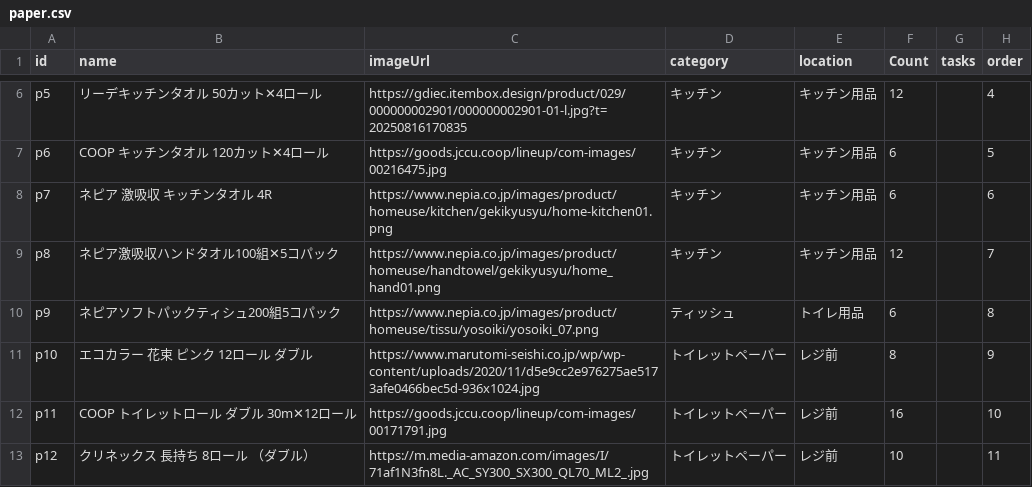
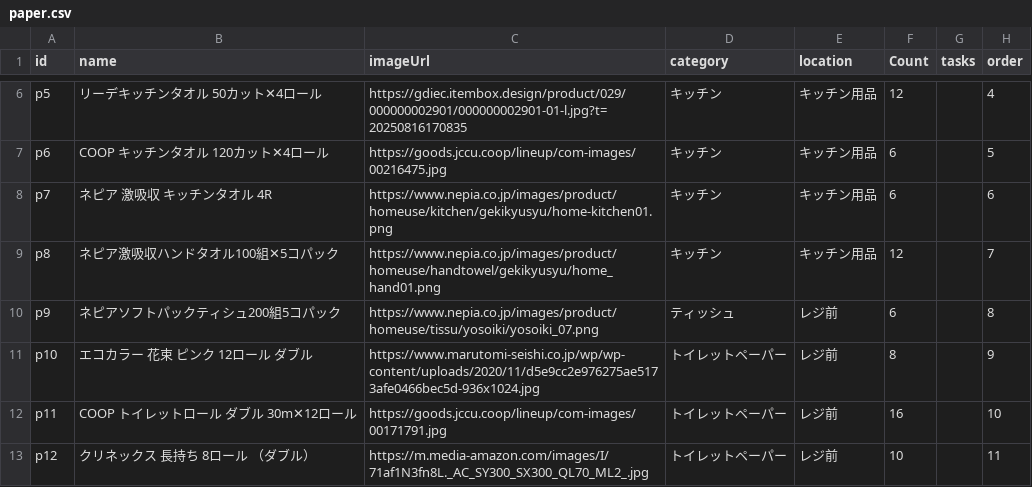
Before and after one commit to yupinz123/ShinadashiPro, a CSV file: paper.csv, drawn as a sheet; only a part is shown, gaps mark what is left out.

Commit message:
Add files via upload

```diff
--- a/paper.csv
+++ b/paper.csv
@@ -9,3 +9,3 @@ p7,ネピア 激吸収 キッチンタオル 4R,https://www.nepia.co.jp/images/p
 p8,ネピア激吸収ハンドタオル100組✕5コパック,https://www.nepia.co.jp/images/product/homeuse/handtowel/gekikyusyu/home_hand01.png,キッチン,キッチン用品,12,,7
-p9,ネピアソフトパックティシュ200組5コパック,https://www.nepia.co.jp/images/product/homeuse/tissu/yosoiki/yosoiki_07.png,ティッシュ,トイレ用品,6,,8
+p9,ネピアソフトパックティシュ200組5コパック,https://www.nepia.co.jp/images/product/homeuse/tissu/yosoiki/yosoiki_07.png,ティッシュ,レジ前,6,,8
 p10,エコカラー 花束 ピンク 12ロール ダブル,https://www.marutomi-seishi.co.jp/wp/wp-content/uploads/2020/11/d5e9cc2e976275ae5173afe0466bec5d-936x1024.jpg,トイレットペーパー,レジ前,8,,9
```
